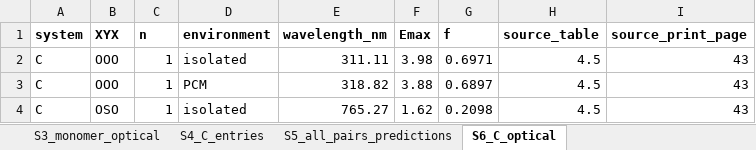
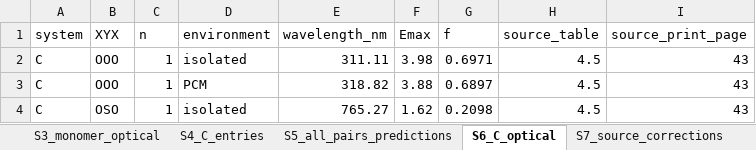
Before and after one commit to EsraDogan539/chalcogen-pcm-shifts, an Excel workbook: supplementary/Supplementary_Data_S1.xlsx, sheet S6_C_optical, drawn as a sheet; only a part is shown; values as stored, in another font and other column widths than the file's, no borders; the diff names each change by its address in the sheet, - before the commit and + after, or states it on an @@ line.

```diff
--- a/supplementary/Supplementary_Data_S1.xlsx (sheet S6_C_optical)
+++ b/supplementary/Supplementary_Data_S1.xlsx (sheet S6_C_optical)
+sheet tab: S7_source_corrections
-A1:I1 bold: on
+A1:I1 bold: off
```
Also changed, not shown: sheet S5_all_pairs_predictions, sheet S2_pairs_predictions, sheet S1_entries, sheet README, sheet S4_C_entries, sheet S3_monomer_optical, 2 other files.
